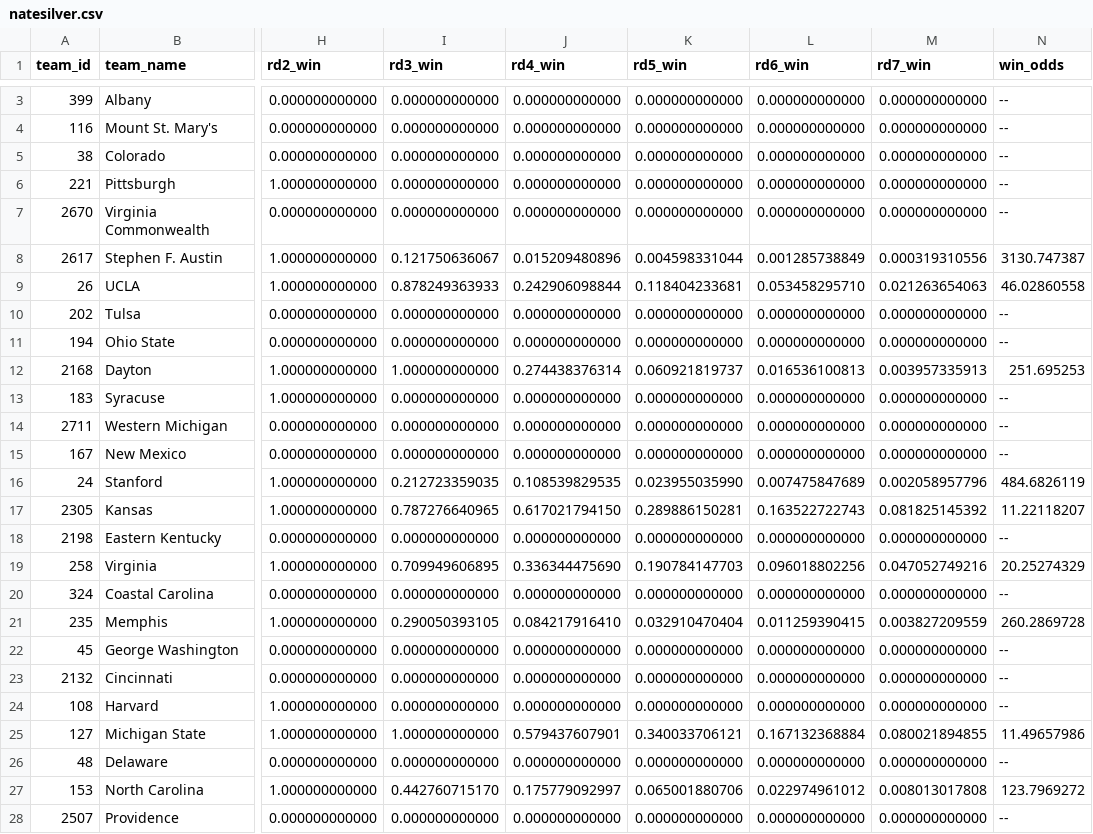
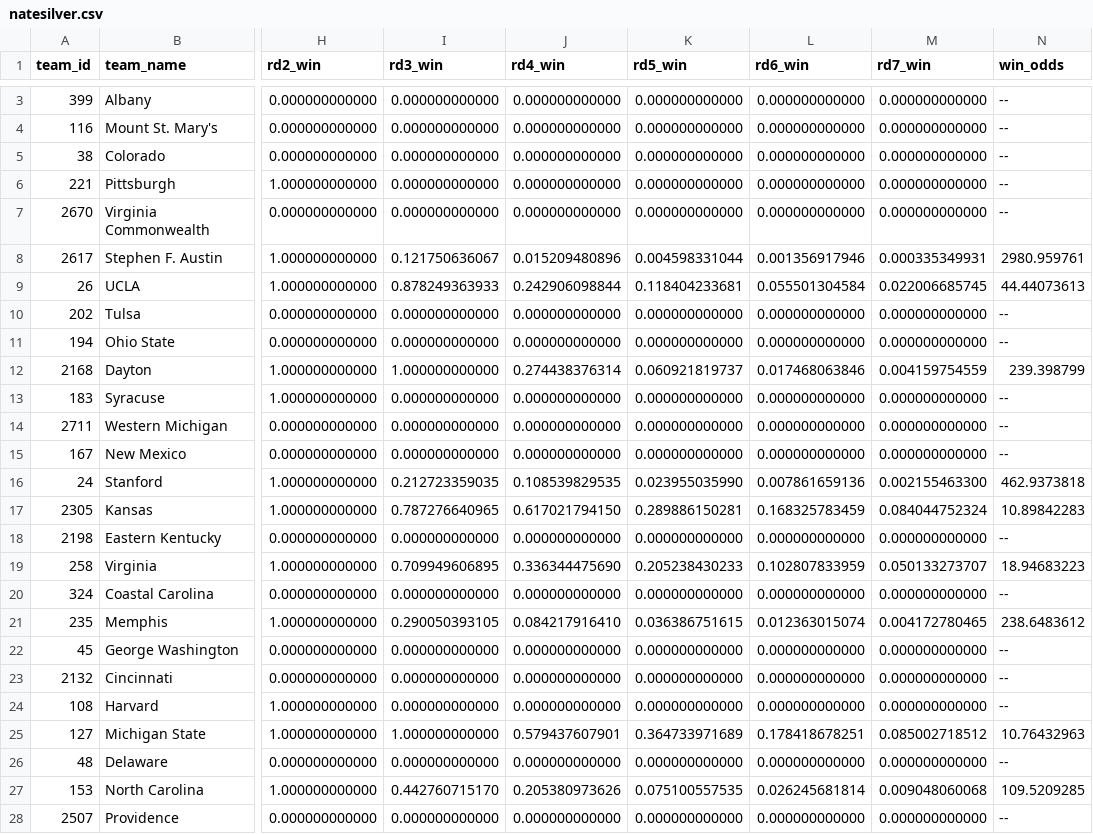
Before and after one commit to llimllib/roundbracket, a CSV file: natesilver.csv, drawn as a sheet; only a part is shown, gaps mark what is left out; the diff covers the shown part only; the diff names each change by its address in the sheet, - before the commit and + after, or states it on an @@ line.

Commit message:
update data

```diff
--- a/natesilver.csv
+++ b/natesilver.csv
-L8 (rd6_win): 0.001285738849
+L8 (rd6_win): 0.001356917946
-M8 (rd7_win): 0.000319310556
+M8 (rd7_win): 0.000335349931
-N8 (win_odds): 3130.747387
+N8 (win_odds): 2980.959761
-L9 (rd6_win): 0.053458295710
+L9 (rd6_win): 0.055501304584
-M9 (rd7_win): 0.021263654063
+M9 (rd7_win): 0.022006685745
-N9 (win_odds): 46.02860558
+N9 (win_odds): 44.44073613
-L12 (rd6_win): 0.016536100813
+L12 (rd6_win): 0.017468063846
-M12 (rd7_win): 0.003957335913
+M12 (rd7_win): 0.004159754559
-N12 (win_odds): 251.695253
+N12 (win_odds): 239.398799
-L16 (rd6_win): 0.007475847689
+L16 (rd6_win): 0.007861659136
-M16 (rd7_win): 0.002058957796
+M16 (rd7_win): 0.002155463300
-N16 (win_odds): 484.6826119
+N16 (win_odds): 462.9373818
-L17 (rd6_win): 0.163522722743
+L17 (rd6_win): 0.168325783459
-M17 (rd7_win): 0.081825145392
+M17 (rd7_win): 0.084044752324
-N17 (win_odds): 11.22118207
+N17 (win_odds): 10.89842283
-K19 (rd5_win): 0.190784147703
+K19 (rd5_win): 0.205238430233
-L19 (rd6_win): 0.096018802256
+L19 (rd6_win): 0.102807833959
-M19 (rd7_win): 0.047052749216
+M19 (rd7_win): 0.050133273707
-N19 (win_odds): 20.25274329
+N19 (win_odds): 18.94683223
-K21 (rd5_win): 0.032910470404
+K21 (rd5_win): 0.036386751615
-L21 (rd6_win): 0.011259390415
+L21 (rd6_win): 0.012363015074
-M21 (rd7_win): 0.003827209559
+M21 (rd7_win): 0.004172780465
-N21 (win_odds): 260.2869728
+N21 (win_odds): 238.6483612
-K25 (rd5_win): 0.340033706121
+K25 (rd5_win): 0.364733971689
-L25 (rd6_win): 0.167132368884
+L25 (rd6_win): 0.178418678251
-M25 (rd7_win): 0.080021894855
+M25 (rd7_win): 0.085002718512
-N25 (win_odds): 11.49657986
+N25 (win_odds): 10.76432963
-J27 (rd4_win): 0.175779092997
+J27 (rd4_win): 0.205380973626
-K27 (rd5_win): 0.065001880706
+K27 (rd5_win): 0.075100557535
-L27 (rd6_win): 0.022974961012
+L27 (rd6_win): 0.026245681814
-M27 (rd7_win): 0.008013017808
+M27 (rd7_win): 0.009048060068
-N27 (win_odds): 123.7969272
+N27 (win_odds): 109.5209285
```
Also changed, not shown: 45 edited cells elsewhere in this file, 1 other file.
